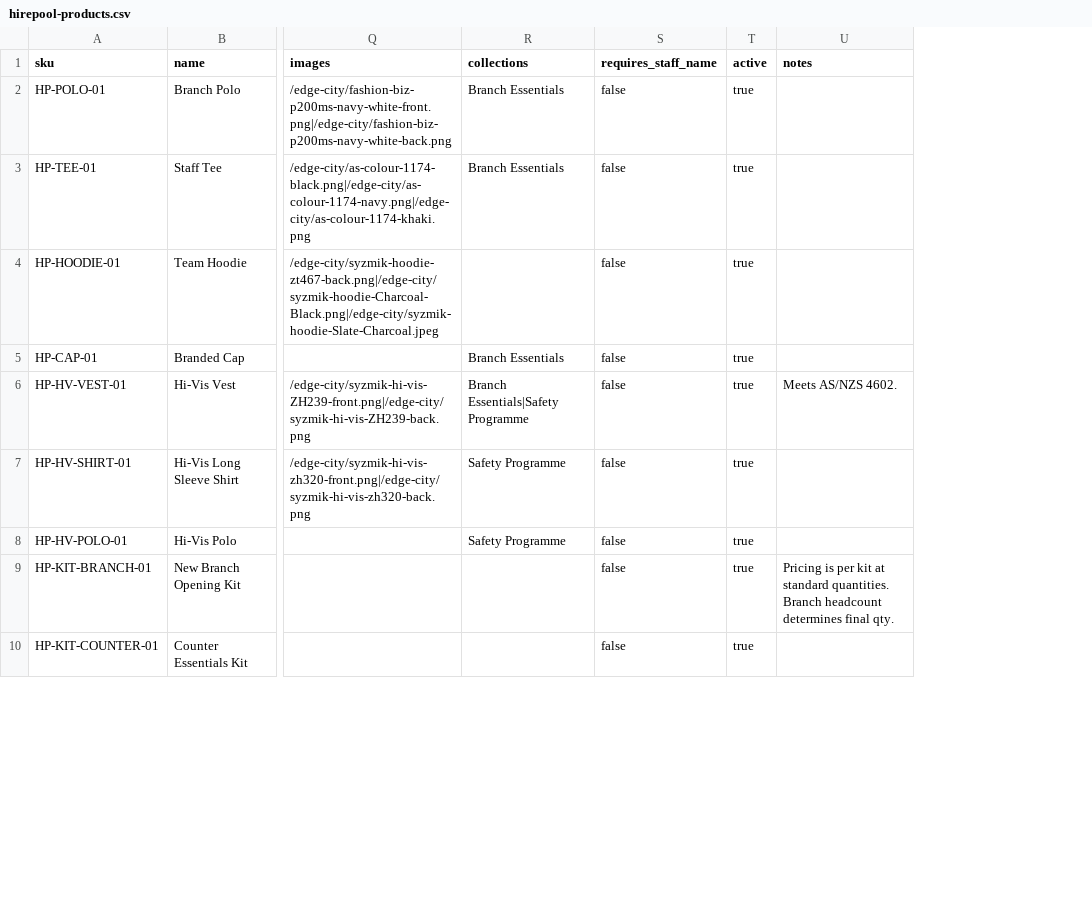
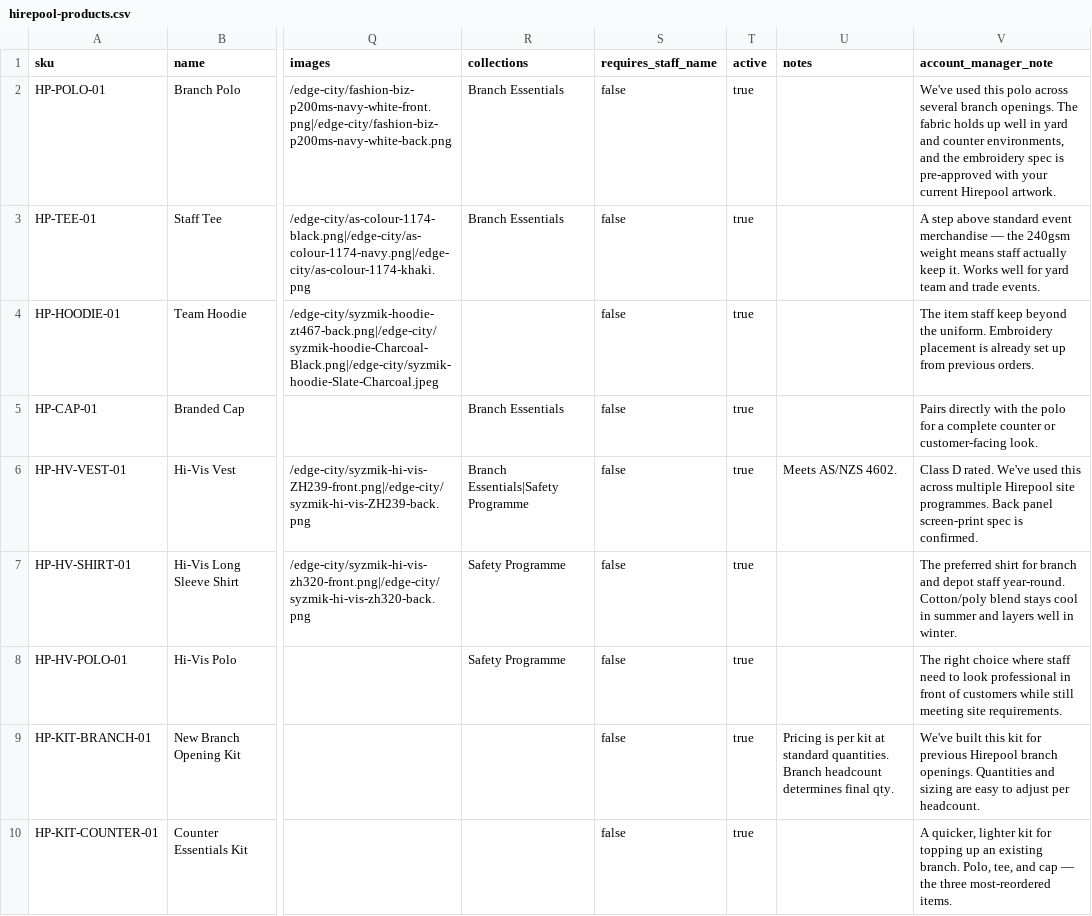
Before and after one commit to thebenkent/tendencies-site, a CSV file: data/hirepool-products.csv, drawn as a sheet; only a part is shown, gaps mark what is left out; the diff names each change by its address in the sheet, - before the commit and + after, or states it on an @@ line.

```diff
--- a/data/hirepool-products.csv
+++ b/data/hirepool-products.csv
+column V (account_manager_note), rows 2-10: We've used this polo across several branch openings. The fabric holds up well in yard and counter environments, and the embroidery spec is pre-approved with your current Hirepool artwork. | A step above standard event merchandise — the 240gsm weight means staff actually keep it. Works well for yard team and trade events. | The item staff keep beyond the uniform. Embroidery placement is already set up from previous orders. | Pairs directly with the polo for a complete counter or customer-facing look. | Class D rated. We've used this across multiple Hirepool site programmes. Back panel screen-print spec is confirmed. | The preferred shirt for branch and depot staff year-round. Cotton/poly blend stays cool in summer and layers well in winter. | The right choice where staff need to look professional in front of customers while still meeting site requirements. | We've built this kit for previous Hirepool branch openings. Quantities and sizing are easy to adjust per headcount. | A quicker, lighter kit for topping up an existing branch. Polo, tee, and cap — the three most-reordered items.
```
Also changed, not shown: 4 other files.
